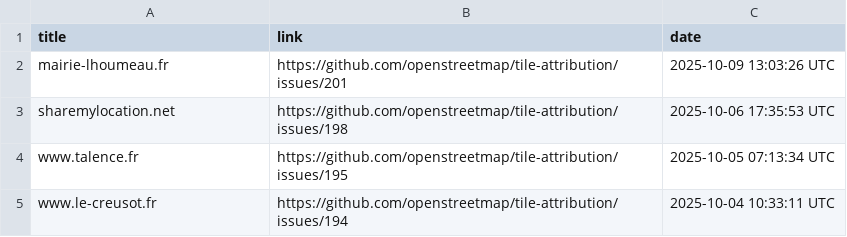
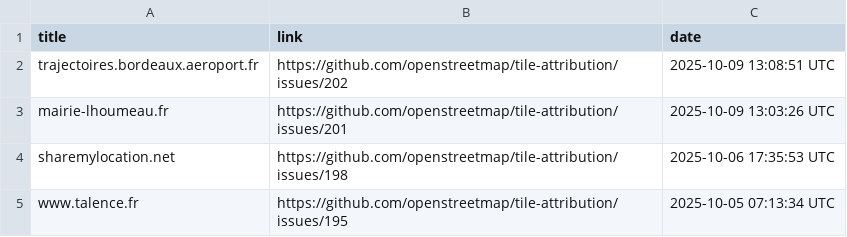
Before and after one commit to openstreetmap/tile-attribution, a CSV file: tile-attribution.csv, drawn as a sheet; only a part is shown; the shorter side is filled out with more unchanged rows; the diff names each change by its address in the sheet, - before the commit and + after, or states it on an @@ line.

Commit message:
Added trajectoires.bordeaux.aeroport.fr to tile-attribution.csv

```diff
--- a/tile-attribution.csv
+++ b/tile-attribution.csv
+row 2: trajectoires.bordeaux.aeroport.fr | https://github.com/openstreetmap/tile-attribution/issues/202 | 2025-10-09 13:08:51 UTC
```
Also changed, not shown: 1 other file.
